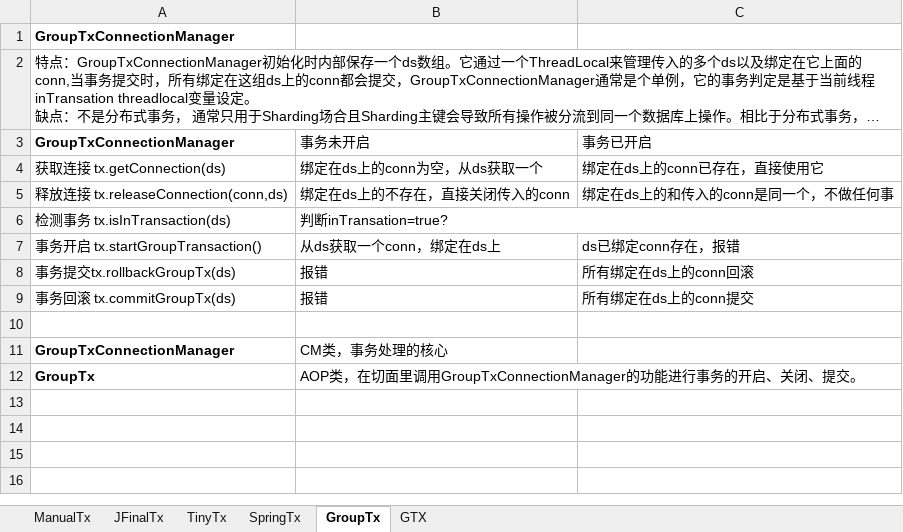
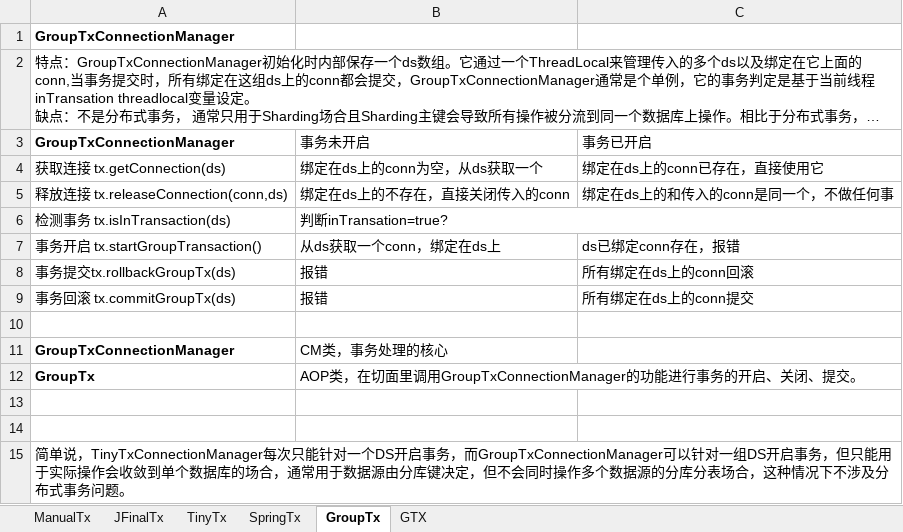
Before and after one commit to drinkjava2/jSqlBox, an Excel workbook: doc/Transactions.xlsx, sheet GroupTx, drawn as a sheet; long unchanged cells end in …; values as stored, in another font and other column widths than the file's, no borders; the diff names each change by its address in the sheet, - before the commit and + after, or states it on an @@ line.

```diff
--- a/doc/Transactions.xlsx (sheet GroupTx)
+++ b/doc/Transactions.xlsx (sheet GroupTx)
+row 13: (empty)
+row 14: (empty)
+row 15: 简单说，TinyTxConnectionManager每次只能针对一个DS开启事务，而GroupTxConnectionManager可以针对一组DS开启事务，但只能用于实际操作会收敛到单个数据库的场合，通常用于数据源由分库键决定，但不会同时操作多个数据源的分库分表场合，这种情况下不涉及分布式事务问题。
```
Also changed, not shown: sheet ManualTx, sheet TinyTx, sheet SpringTx, sheet JFinalTx, sheet GTX.
